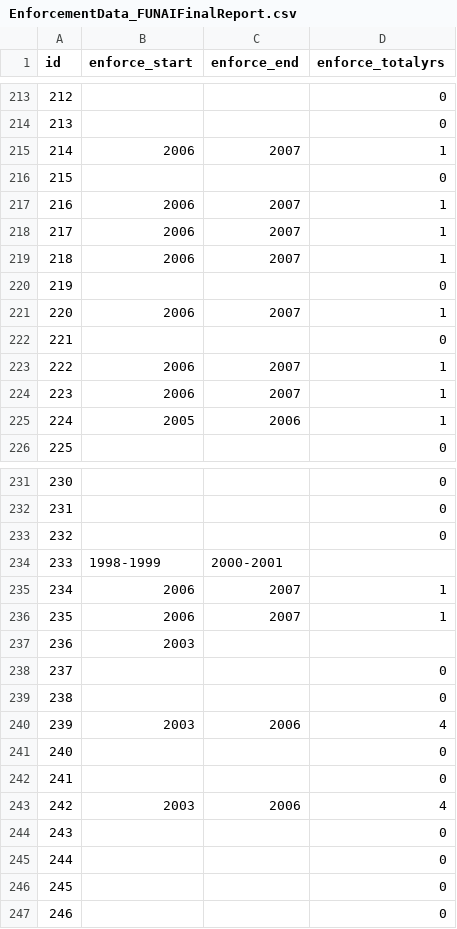
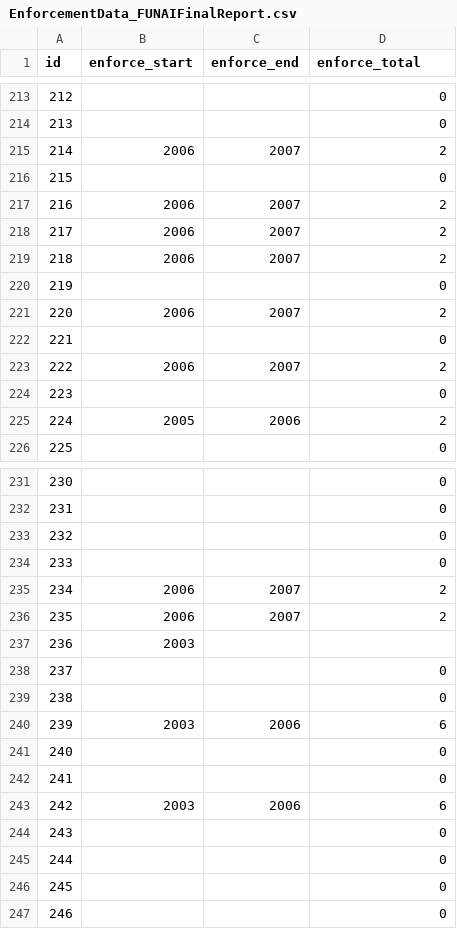
Before and after one commit to aiddata/KFW_Amazon, a CSV file: input_data/EnforcementData_FUNAIFinalReport.csv, drawn as a sheet; only a part is shown, gaps mark what is left out; the diff covers the shown part only.

Commit message:
new enforcement data

```diff
--- a/input_data/EnforcementData_FUNAIFinalReport.csv
+++ b/input_data/EnforcementData_FUNAIFinalReport.csv
@@ -1 +1 @@
-id,enforce_start,enforce_end,enforce_totalyrs
+id,enforce_start,enforce_end,enforce_total
@@ -214,13 +214,13 @@ id,enforce_start,enforce_end,enforce_totalyrs
 213,,,0
-214,2006,2007,1
+214,2006,2007,2
 215,,,0
-216,2006,2007,1
-217,2006,2007,1
-218,2006,2007,1
+216,2006,2007,2
+217,2006,2007,2
+218,2006,2007,2
 219,,,0
-220,2006,2007,1
+220,2006,2007,2
 221,,,0
-222,2006,2007,1
-223,2006,2007,1
-224,2005,2006,1
+222,2006,2007,2
+223,,,0
+224,2005,2006,2
 225,,,0
@@ -233,5 +233,5 @@ id,enforce_start,enforce_end,enforce_totalyrs
 232,,,0
-233,1998-1999,2000-2001,
-234,2006,2007,1
-235,2006,2007,1
+233,,,0
+234,2006,2007,2
+235,2006,2007,2
 236,2003,,
@@ -239,6 +239,6 @@ id,enforce_start,enforce_end,enforce_totalyrs
 238,,,0
-239,2003,2006,4
+239,2003,2006,6
 240,,,0
 241,,,0
-242,2003,2006,4
+242,2003,2006,6
 243,,,0
```
Also changed, not shown: 60 edited cells elsewhere in this file.
